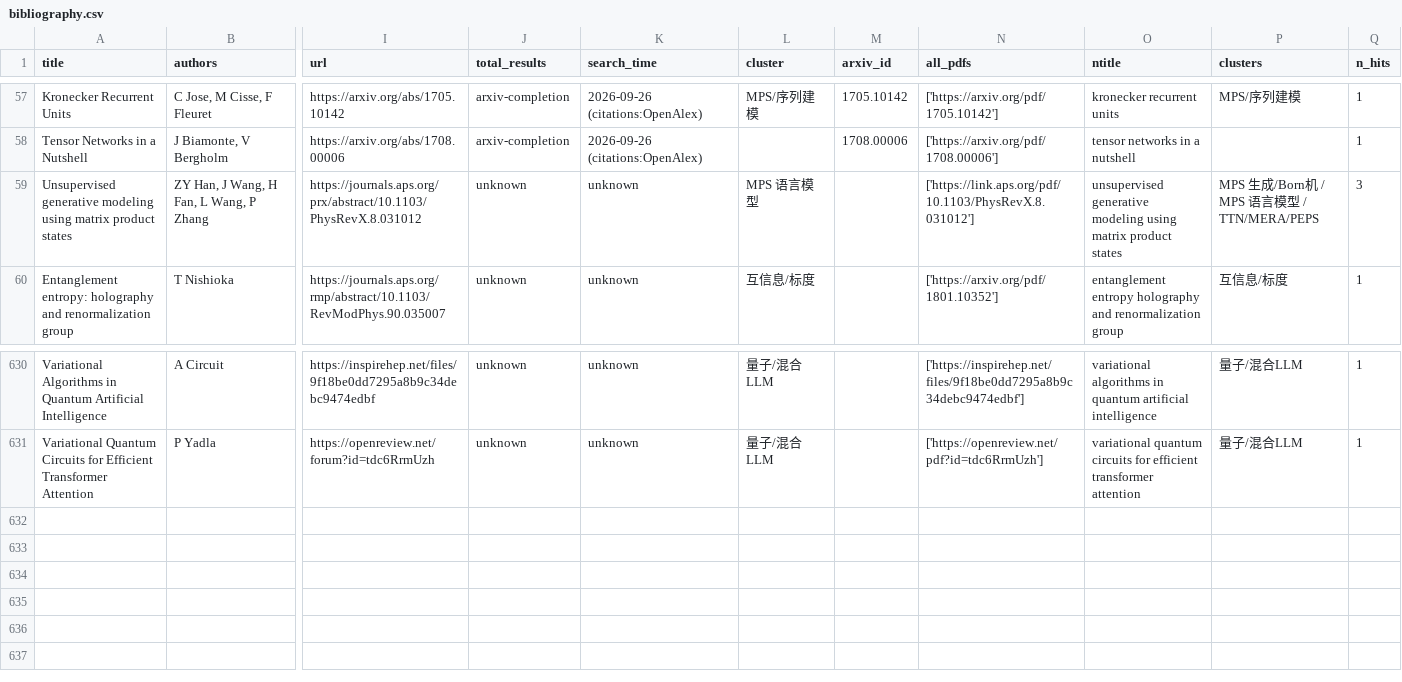
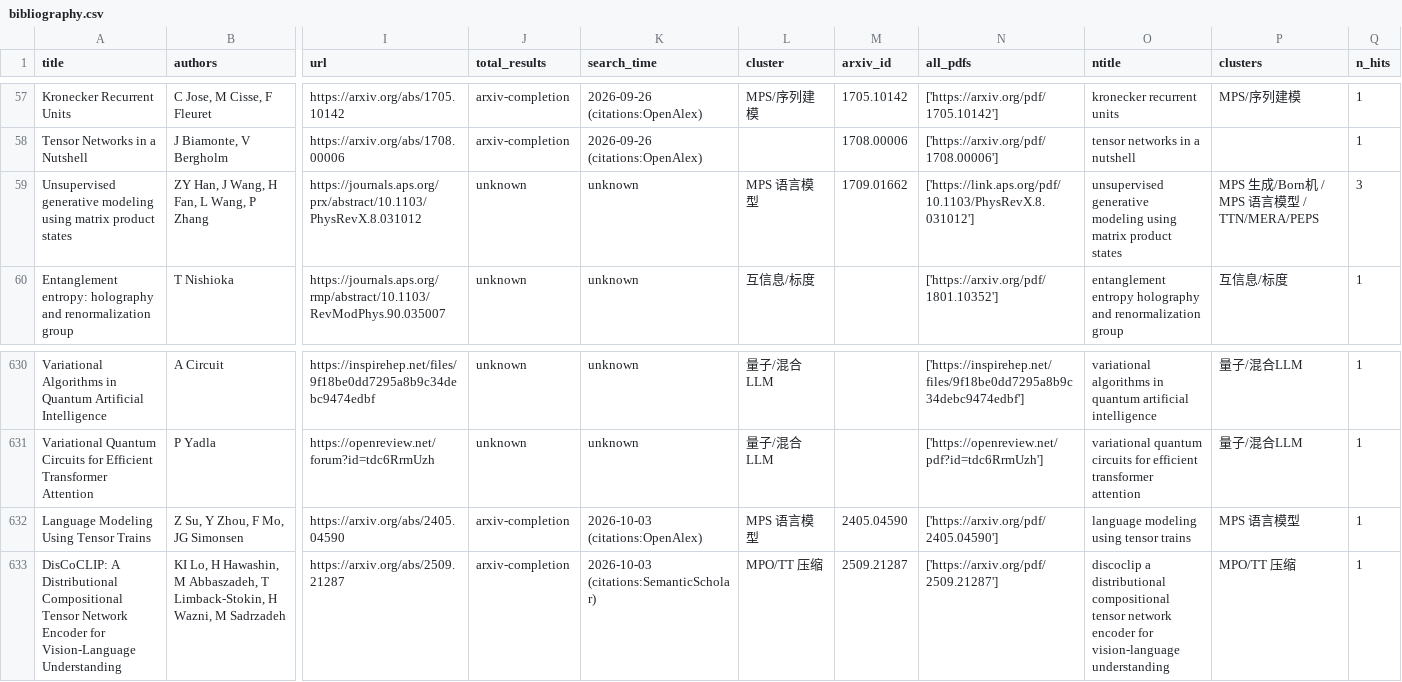
Before and after one commit to hy-iu/tn-lm, a CSV file: lit/bibliography.csv, drawn as a sheet; only a part is shown, gaps mark what is left out; rows hold the shown columns only; the diff names each change by its address in the sheet, - before the commit and + after, or states it on an @@ line.

```diff
--- a/lit/bibliography.csv
+++ b/lit/bibliography.csv
-M59 (arxiv_id): (empty)
+M59 (arxiv_id): 1709.01662
+row 632: Language Modeling Using Tensor Trains | Z Su, Y Zhou, F Mo, JG Simonsen | https://arxiv.org/abs/2405.04590 | arxiv-completion | 2026-10-03 (citations:OpenAlex) | MPS 语言模型 | 2405.04590 | ['https://arxiv.org/pdf/2405.04590'] | language modeling using tensor trains | MPS 语言模型 | 1
+row 633: DisCoCLIP: A Distributional Compositional Tensor Network Encoder for Vision-Language Understanding | KI Lo, H Hawashin, M Abbaszadeh, T Limback-Stokin, H Wazni, M Sadrzadeh | https://arxiv.org/abs/2509.21287 | arxiv-completion | 2026-10-03 (citations:SemanticScholar) | MPO/TT 压缩 | 2509.21287 | ['https://arxiv.org/pdf/2509.21287'] | discoclip a distributional compositional tensor network encoder for vision-language understanding | MPO/TT 压缩 | 1
```
Also changed, not shown: lit/audit/paper_versions.csv, lit/download_log.csv, 25 other files.
